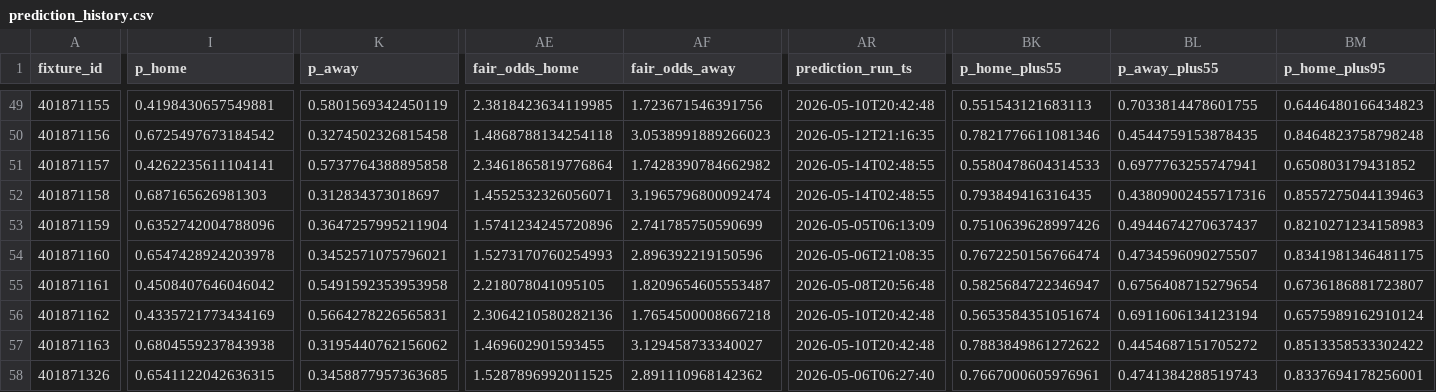
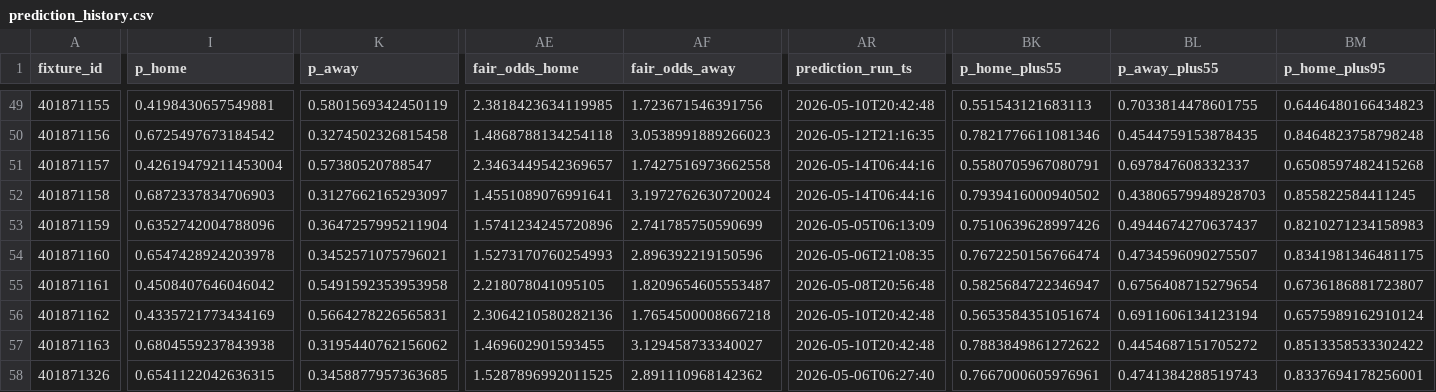
Before and after one commit to edmundped/football_predictor, a CSV file: data/prediction_history.csv, drawn as a sheet; only a part is shown, gaps mark what is left out; the diff covers the shown part only; the diff names each change by its address in the sheet, - before the commit and + after, or states it on an @@ line.

```diff
--- a/data/prediction_history.csv
+++ b/data/prediction_history.csv
-I51 (p_home): 0.4262235611104141
+I51 (p_home): 0.42619479211453004
-K51 (p_away): 0.5737764388895858
+K51 (p_away): 0.57380520788547
-AE51 (fair_odds_home): 2.3461865819776864
+AE51 (fair_odds_home): 2.3463449542369657
-AF51 (fair_odds_away): 1.7428390784662982
+AF51 (fair_odds_away): 1.7427516973662558
-AR51:AR52 (prediction_run_ts): 2026-05-14T02:48:55
+AR51:AR52 (prediction_run_ts): 2026-05-14T06:44:16
-BK51 (p_home_plus55): 0.5580478604314533
+BK51 (p_home_plus55): 0.5580705967080791
-BL51 (p_away_plus55): 0.6977763255747941
+BL51 (p_away_plus55): 0.697847608332337
-BM51 (p_home_plus95): 0.650803179431852
+BM51 (p_home_plus95): 0.6508597482415268
-I52 (p_home): 0.687165626981303
+I52 (p_home): 0.6872337834706903
-K52 (p_away): 0.312834373018697
+K52 (p_away): 0.3127662165293097
-AE52 (fair_odds_home): 1.4552532326056071
+AE52 (fair_odds_home): 1.4551089076991641
-AF52 (fair_odds_away): 3.1965796800092474
+AF52 (fair_odds_away): 3.1972762630720024
-BK52 (p_home_plus55): 0.793849416316435
+BK52 (p_home_plus55): 0.7939416000940502
-BL52 (p_away_plus55): 0.43809002455717316
+BL52 (p_away_plus55): 0.43806579948928703
-BM52 (p_home_plus95): 0.8557275044139463
+BM52 (p_home_plus95): 0.855822584411245
```
Also changed, not shown: 53 edited cells elsewhere in this file, docs/predictions.csv, 1 other file.
